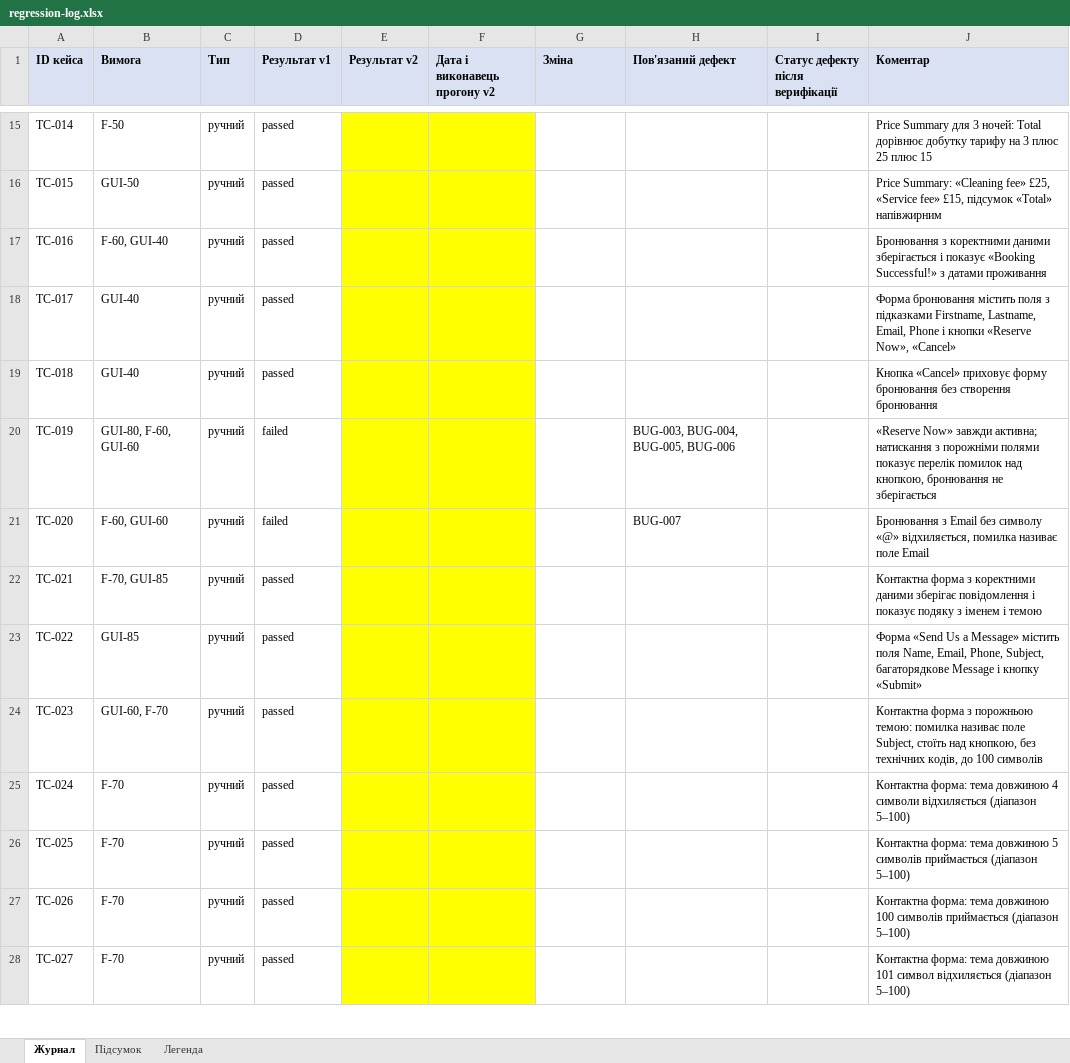
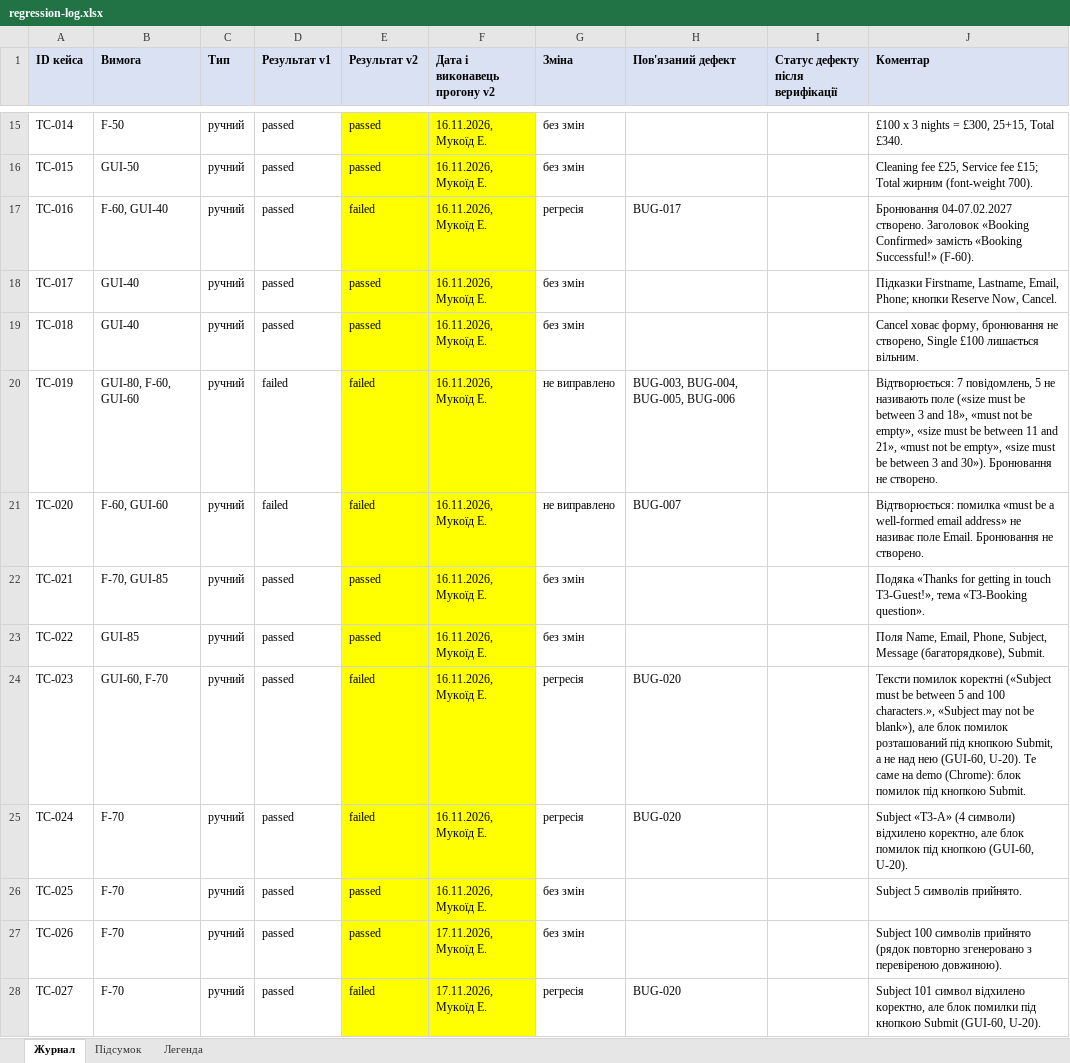
Before and after one commit to Dun18-droid/tzyapz-team-Hay-, an Excel workbook: docs/sprint5/regression-log.xlsx, sheet Журнал, drawn as a sheet; only a part is shown, gaps mark what is left out; values as stored, in another font and other column widths than the file's, no borders; the diff covers the shown part only; the diff names each change by its address in the sheet, - before the commit and + after, or states it on an @@ line.

Commit message:
Спринт 5: результати ручної регресії v2 і звіти про дефекти регресії

```diff
--- a/docs/sprint5/regression-log.xlsx (sheet Журнал)
+++ b/docs/sprint5/regression-log.xlsx (sheet Журнал)
-E15:E16 (Результат v2): (empty)
+E15:E16 (Результат v2): passed
-F15:F26 (Дата і виконавець прогону v2): (empty)
+F15:F26 (Дата і виконавець прогону v2): 16.11.2026, Мукоїд Е.
-G15:G16 (Зміна): (empty)
+G15:G16 (Зміна): без змін
-J15 (Коментар): Price Summary для 3 ночей: Total дорівнює добутку тарифу на 3 плюс 25 плюс 15
+J15 (Коментар): £100 x 3 nights = £300, 25+15, Total £340.
-J16 (Коментар): Price Summary: «Cleaning fee» £25, «Service fee» £15, підсумок «Total» напівжирним
+J16 (Коментар): Cleaning fee £25, Service fee £15; Total жирним (font-weight 700).
-E17 (Результат v2): (empty)
+E17 (Результат v2): failed
-G17 (Зміна): (empty)
+G17 (Зміна): регресія
-H17 (Пов'язаний дефект): (empty)
+H17 (Пов'язаний дефект): BUG-017
-J17 (Коментар): Бронювання з коректними даними зберігається і показує «Booking Successful!» з датами проживання
+J17 (Коментар): Бронювання 04-07.02.2027 створено. Заголовок «Booking Confirmed» замість «Booking Successful!» (F-60).
-E18:E19 (Результат v2): (empty)
+E18:E19 (Результат v2): passed
-G18:G19 (Зміна): (empty)
+G18:G19 (Зміна): без змін
-J18 (Коментар): Форма бронювання містить поля з підказками Firstname, Lastname, Email, Phone і кнопки «Reserve Now», «Cancel»
+J18 (Коментар): Підказки Firstname, Lastname, Email, Phone; кнопки Reserve Now, Cancel.
-J19 (Коментар): Кнопка «Cancel» приховує форму бронювання без створення бронювання
+J19 (Коментар): Cancel ховає форму, бронювання не створено, Single £100 лишається вільним.
-E20:E21 (Результат v2): (empty)
+E20:E21 (Результат v2): failed
-G20:G21 (Зміна): (empty)
+G20:G21 (Зміна): не виправлено
-J20 (Коментар): «Reserve Now» завжди активна; натискання з порожніми полями показує перелік помилок над кнопкою, бронювання не зберігається
+J20 (Коментар): Відтворюється: 7 повідомлень, 5 не називають поле («size must be between 3 and 18», «must not be empty», «size must be between 11 and 21», «must not be empty», «size must be between 3 and 30»). Бронювання не створено.
-J21 (Коментар): Бронювання з Email без символу «@» відхиляється, помилка називає поле Email
+J21 (Коментар): Відтворюється: помилка «must be a well-formed email address» не називає поле Email. Бронювання не створено.
-E22:E23 (Результат v2): (empty)
+E22:E23 (Результат v2): passed
-G22:G23 (Зміна): (empty)
+G22:G23 (Зміна): без змін
-J22 (Коментар): Контактна форма з коректними даними зберігає повідомлення і показує подяку з іменем і темою
+J22 (Коментар): Подяка «Thanks for getting in touch T3-Guest!», тема «T3-Booking question».
-J23 (Коментар): Форма «Send Us a Message» містить поля Name, Email, Phone, Subject, багаторядкове Message і кнопку «Submit»
+J23 (Коментар): Поля Name, Email, Phone, Subject, Message (багаторядкове), Submit.
-E24:E25 (Результат v2): (empty)
+E24:E25 (Результат v2): failed
-G24:G25 (Зміна): (empty)
+G24:G25 (Зміна): регресія
-H24:H25 (Пов'язаний дефект): (empty)
+H24:H25 (Пов'язаний дефект): BUG-020
-J24 (Коментар): Контактна форма з порожньою темою: помилка називає поле Subject, стоїть над кнопкою, без технічних кодів, до 100 символів
+J24 (Коментар): Тексти помилок коректні («Subject must be between 5 and 100 characters.», «Subject may not be blank»), але блок помилок розташований під кнопкою Submit, а не над нею (GUI-60, U-20). Те саме на demo (Chrome): блок помилок під кнопкою Submit.
-J25 (Коментар): Контактна форма: тема довжиною 4 символи відхиляється (діапазон 5–100)
+J25 (Коментар): Subject «T3-A» (4 символи) відхилено коректно, але блок помилок під кнопкою (GUI-60, U-20).
-E26:E27 (Результат v2): (empty)
+E26:E27 (Результат v2): passed
-G26:G27 (Зміна): (empty)
+G26:G27 (Зміна): без змін
-J26 (Коментар): Контактна форма: тема довжиною 5 символів приймається (діапазон 5–100)
+J26 (Коментар): Subject 5 символів прийнято.
-F27:F28 (Дата і виконавець прогону v2): (empty)
+F27:F28 (Дата і виконавець прогону v2): 17.11.2026, Мукоїд Е.
-J27 (Коментар): Контактна форма: тема довжиною 100 символів приймається (діапазон 5–100)
+J27 (Коментар): Subject 100 символів прийнято (рядок повторно згенеровано з перевіреною довжиною).
-E28 (Результат v2): (empty)
+E28 (Результат v2): failed
-G28 (Зміна): (empty)
+G28 (Зміна): регресія
-H28 (Пов'язаний дефект): (empty)
+H28 (Пов'язаний дефект): BUG-020
-J28 (Коментар): Контактна форма: тема довжиною 101 символ відхиляється (діапазон 5–100)
+J28 (Коментар): Subject 101 символ відхилено коректно, але блок помилки під кнопкою Submit (GUI-60, U-20).
```
Also changed, not shown: 189 edited cells elsewhere in this sheet, sheet Підсумок, sheet Легенда, 1 other file.
